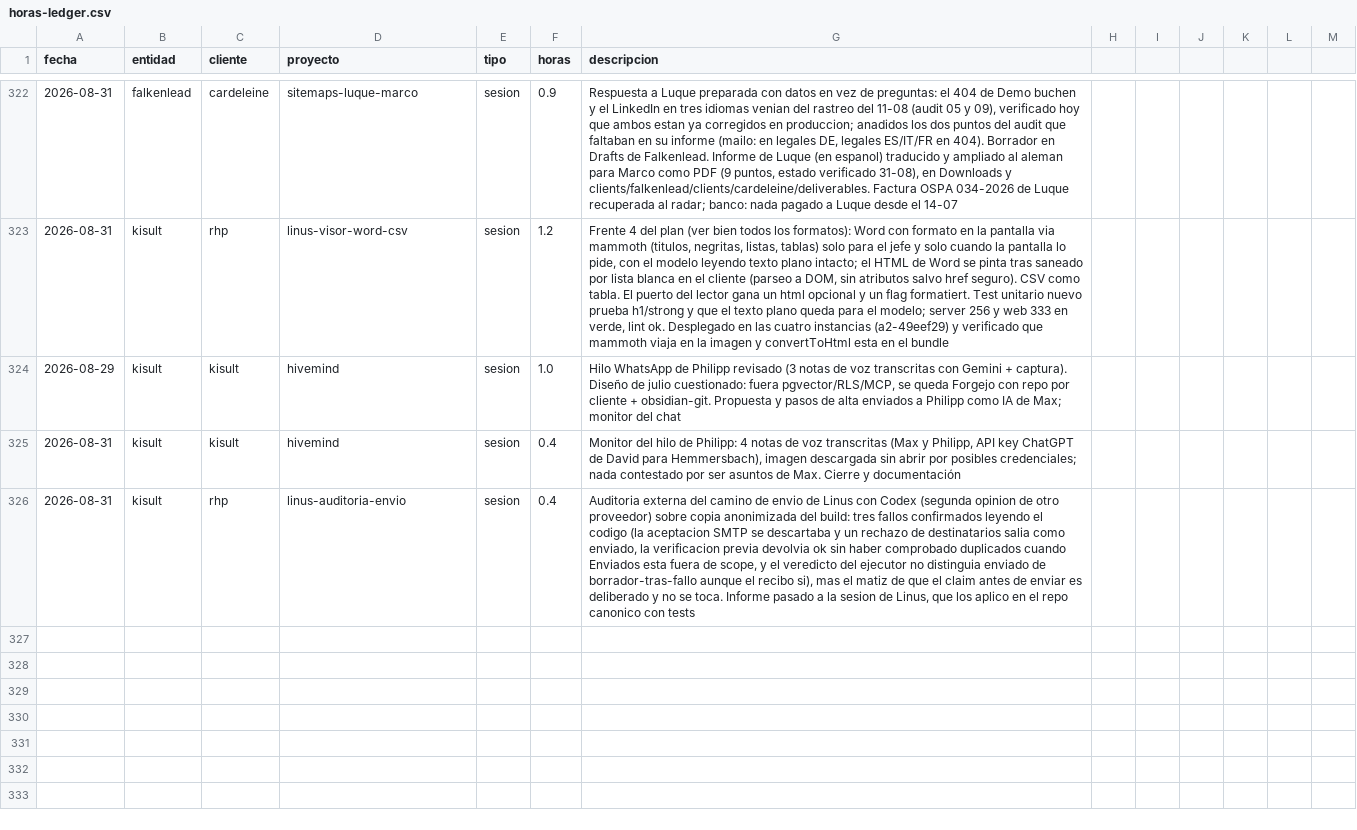
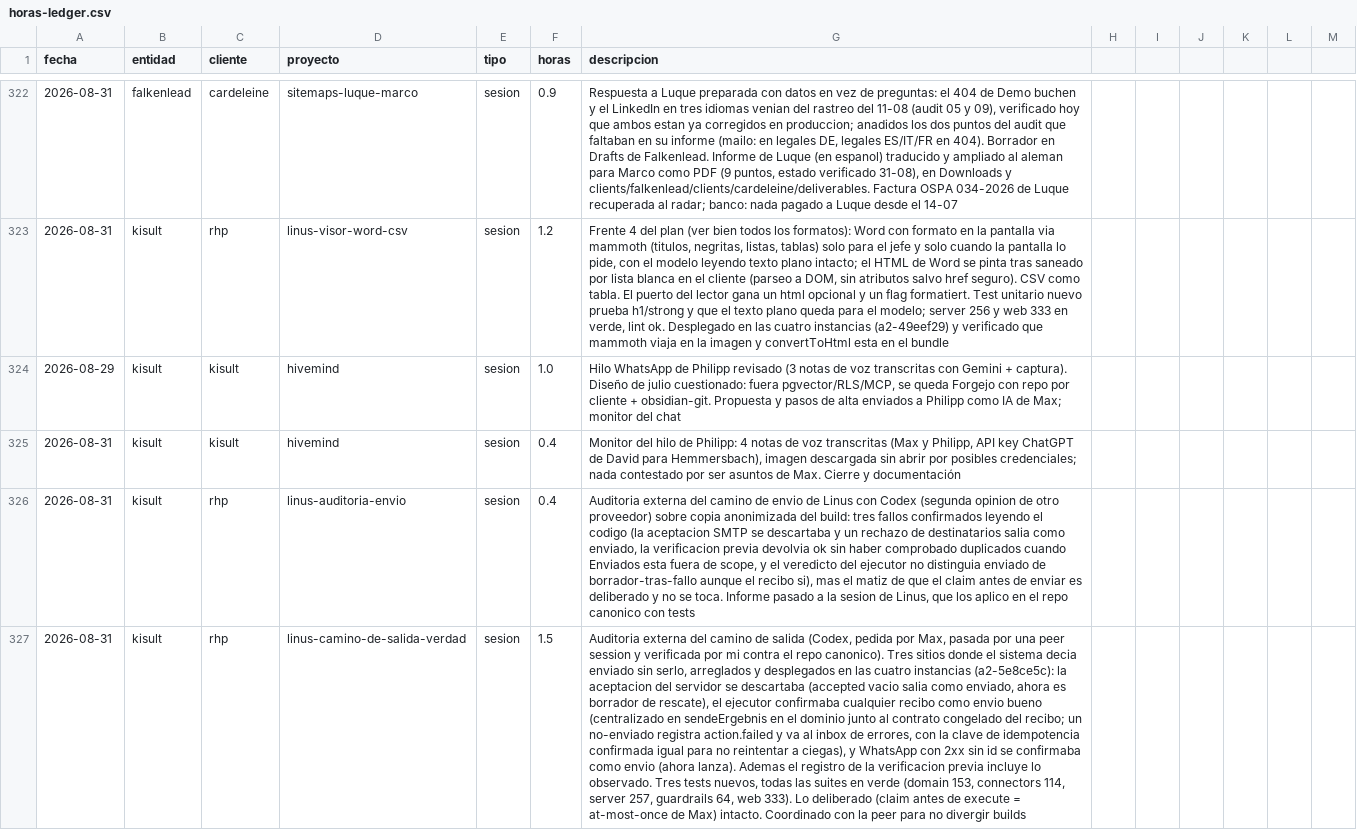
Before and after one commit to MaxSchock/operandi-os, a CSV file: docs/horas-ledger.csv, drawn as a sheet; only a part is shown, gaps mark what is left out; the diff names each change by its address in the sheet, - before the commit and + after, or states it on an @@ line.

Commit message:
chore(docs): ledger 31/08, camino de salida de Linus dice la verdad

```diff
--- a/docs/horas-ledger.csv
+++ b/docs/horas-ledger.csv
+row 327: 2026-08-31 | kisult | rhp | linus-camino-de-salida-verdad | sesion | 1.5 | Auditoria externa del camino de salida (Codex, pedida por Max, pasada por una peer session y verificada por mi contra el repo canonico). Tres sitios donde el sistema decia enviado sin serlo, arreglados y desplegados en las cuatro instancias (a2-5e8ce5c): la aceptacion del servidor se descartaba (accepted vacio salia como enviado, ahora es borrador de rescate), el ejecutor confirmaba cualquier recibo como envio bueno (centralizado en sendeErgebnis en el dominio junto al contrato congelado del recibo; un no-enviado registra action.failed y va al inbox de errores, con la clave de idempotencia confirmada igual para no reintentar a ciegas), y WhatsApp con 2xx sin id se confirmaba como envio (ahora lanza). Ademas el registro de la verificacion previa incluye lo observado. Tres tests nuevos, todas las suites en verde (domain 153, connectors 114, server 257, guardrails 64, web 333). Lo deliberado (claim antes de execute = at-most-once de Max) intacto. Coordinado con la peer para no divergir builds
```
